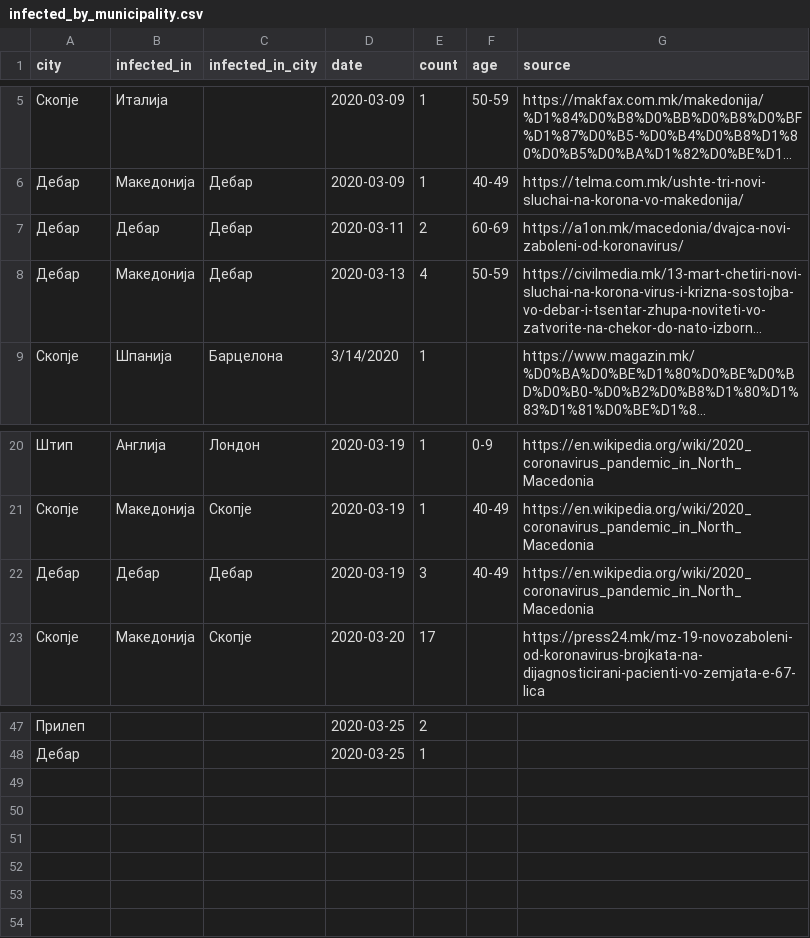
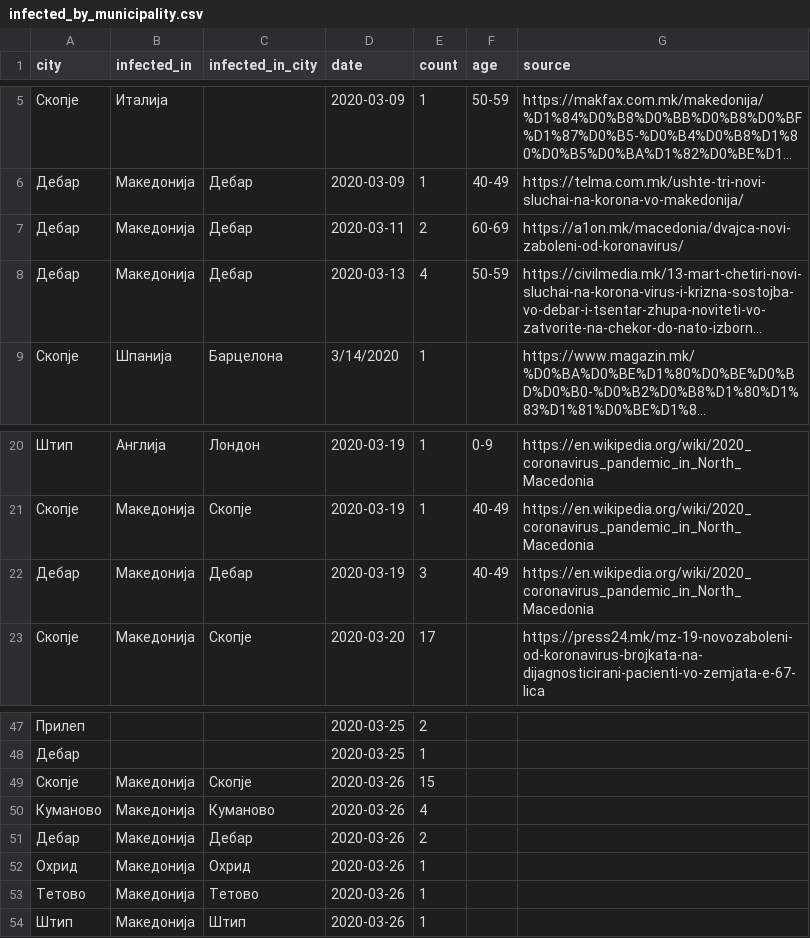
Before and after one commit to klupp/opendata, a CSV file: mk/covid19/datasets/infected_by_municipality.csv, drawn as a sheet; only a part is shown, gaps mark what is left out; long unchanged cells end in …; the diff names each change by its address in the sheet, - before the commit and + after, or states it on an @@ line.

Commit message:
update covid19 Thu 26 Mar 2020 02:55:28 PM CET

```diff
--- a/mk/covid19/datasets/infected_by_municipality.csv
+++ b/mk/covid19/datasets/infected_by_municipality.csv
-B7 (infected_in): Дебар
+B7 (infected_in): Македонија
-B22 (infected_in): Дебар
+B22 (infected_in): Македонија
+row 49: Скопје | Македонија | Скопје | 2020-03-26 | 15
+row 50: Куманово | Македонија | Куманово | 2020-03-26 | 4
+row 51: Дебар | Македонија | Дебар | 2020-03-26 | 2
+row 52: Охрид | Македонија | Охрид | 2020-03-26 | 1
+row 53: Тетово | Македонија | Тетово | 2020-03-26 | 1
+row 54: Штип | Македонија | Штип | 2020-03-26 | 1
```
Also changed, not shown: mk/covid19/datasets/summary_by_municipality.csv, 1 other file.
